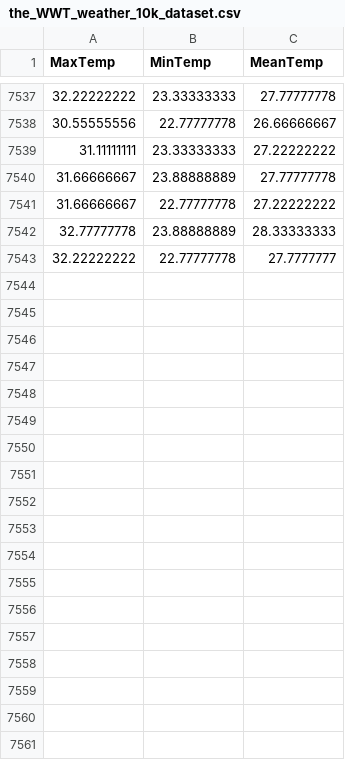
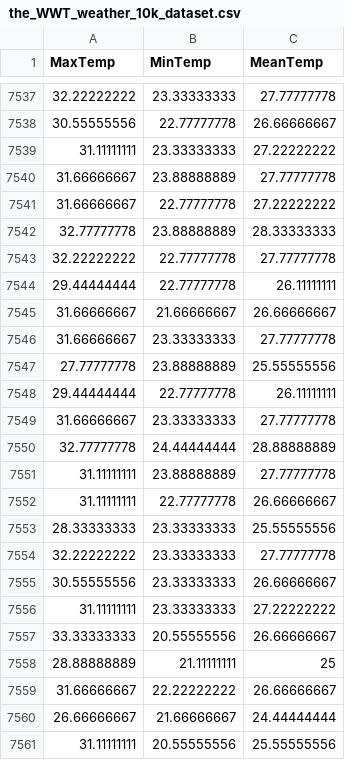
Before and after one commit to KAEVO/GolangMachineLearning, a CSV file: datasets/the_WWT_weather_10k_dataset.csv, drawn as a sheet; only a part is shown, gaps mark what is left out; the diff covers the shown part only.

```diff
--- a/datasets/the_WWT_weather_10k_dataset.csv
+++ b/datasets/the_WWT_weather_10k_dataset.csv
@@ -7542,2 +7542,20 @@ MaxTemp,MinTemp,MeanTemp
 32.77777778,23.88888889,28.33333333
-32.22222222,22.77777778,27.7777777
+32.22222222,22.77777778,27.77777778
+29.44444444,22.77777778,26.11111111
+31.66666667,21.66666667,26.66666667
+31.66666667,23.33333333,27.77777778
+27.77777778,23.88888889,25.55555556
+29.44444444,22.77777778,26.11111111
+31.66666667,23.33333333,27.77777778
+32.77777778,24.44444444,28.88888889
+31.11111111,23.88888889,27.77777778
+31.11111111,22.77777778,26.66666667
+28.33333333,23.33333333,25.55555556
+32.22222222,23.33333333,27.77777778
+30.55555556,23.33333333,26.66666667
+31.11111111,23.33333333,27.22222222
+33.33333333,20.55555556,26.66666667
+28.88888889,21.11111111,25
+31.66666667,22.22222222,26.66666667
+26.66666667,21.66666667,24.44444444
+31.11111111,20.55555556,25.55555556
```
Also changed, not shown: 23 added rows elsewhere in this file.
